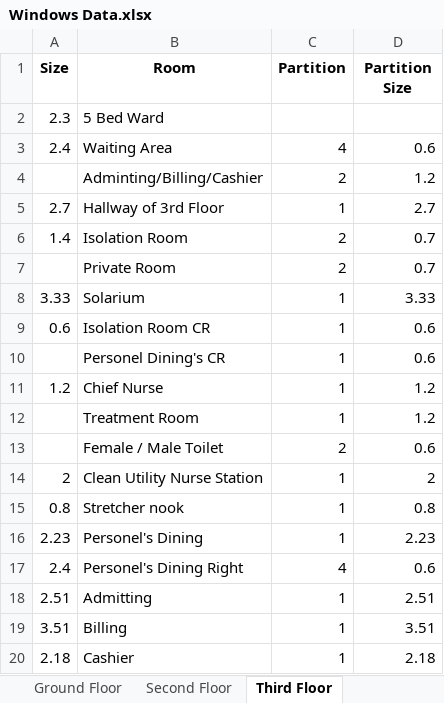
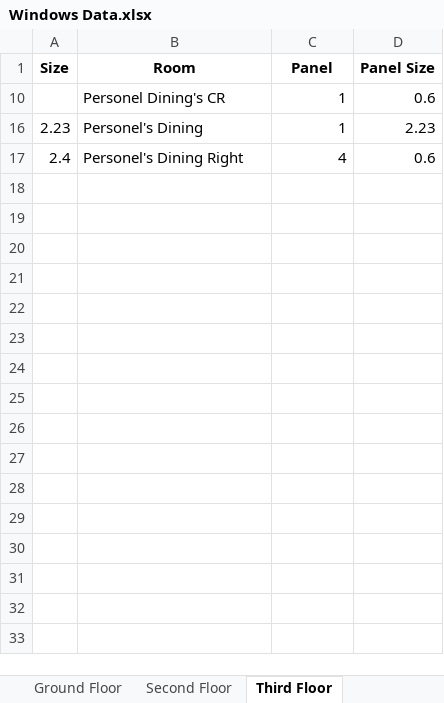
Before and after one commit to deviling124/Aircon, an Excel workbook: Excel/Windows Data.xlsx, sheet Third Floor, drawn as a sheet; values as stored, in another font and other column widths than the file's, no borders; the diff names each change by its address in the sheet, - before the commit and + after, or states it on an @@ line.

```diff
--- a/Excel/Windows Data.xlsx (sheet Third Floor)
+++ b/Excel/Windows Data.xlsx (sheet Third Floor)
-C1: Partition
+C1: Panel
-D1: Partition Size
+D1: Panel Size
@@ row 2 hidden: 2.3 | 5 Bed Ward @@
@@ row 3 hidden: 2.4 | Waiting Area | 4 | 0.6 @@
@@ row 4 hidden:  | Adminting/Billing/Cashier | 2 | 1.2 @@
@@ row 5 hidden: 2.7 | Hallway of 3rd Floor | 1 | 2.7 @@
@@ row 6 hidden: 1.4 | Isolation Room | 2 | 0.7 @@
@@ row 7 hidden:  | Private Room | 2 | 0.7 @@
@@ row 8 hidden: 3.33 | Solarium | 1 | 3.33 @@
@@ row 9 hidden: 0.6 | Isolation Room CR | 1 | 0.6 @@
@@ row 11 hidden: 1.2 | Chief Nurse | 1 | 1.2 @@
@@ row 12 hidden:  | Treatment Room | 1 | 1.2 @@
@@ row 13 hidden:  | Female / Male Toilet | 2 | 0.6 @@
@@ row 14 hidden: 2 | Clean Utility Nurse Station | 1 | 2 @@
@@ row 15 hidden: 0.8 | Stretcher nook | 1 | 0.8 @@
@@ row 18 hidden: 2.51 | Admitting | 1 | 2.51 @@
@@ row 19 hidden: 3.51 | Billing | 1 | 3.51 @@
@@ row 20 hidden: 2.18 | Cashier | 1 | 2.18 @@
```
Also changed, not shown: sheet Ground Floor, sheet Second Floor, hidden cells, Excel/Heat Calculation.xlsx, Excel/Room Data.xlsx.
